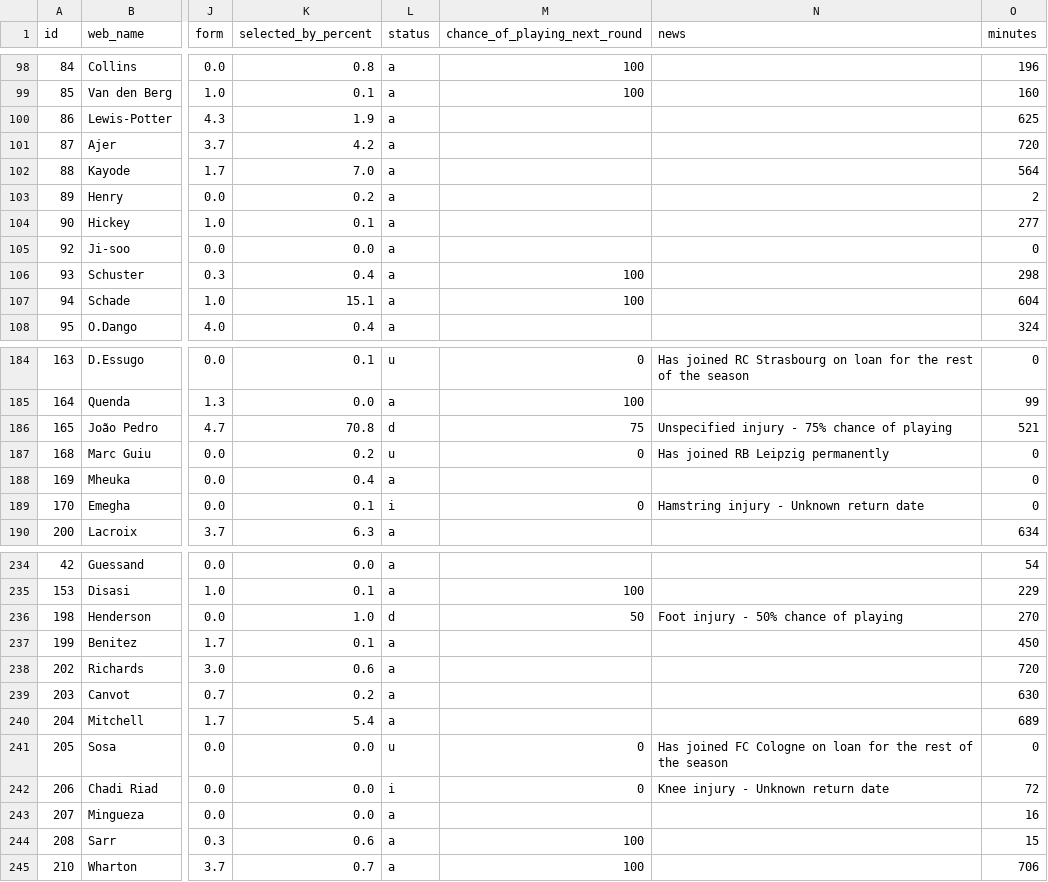
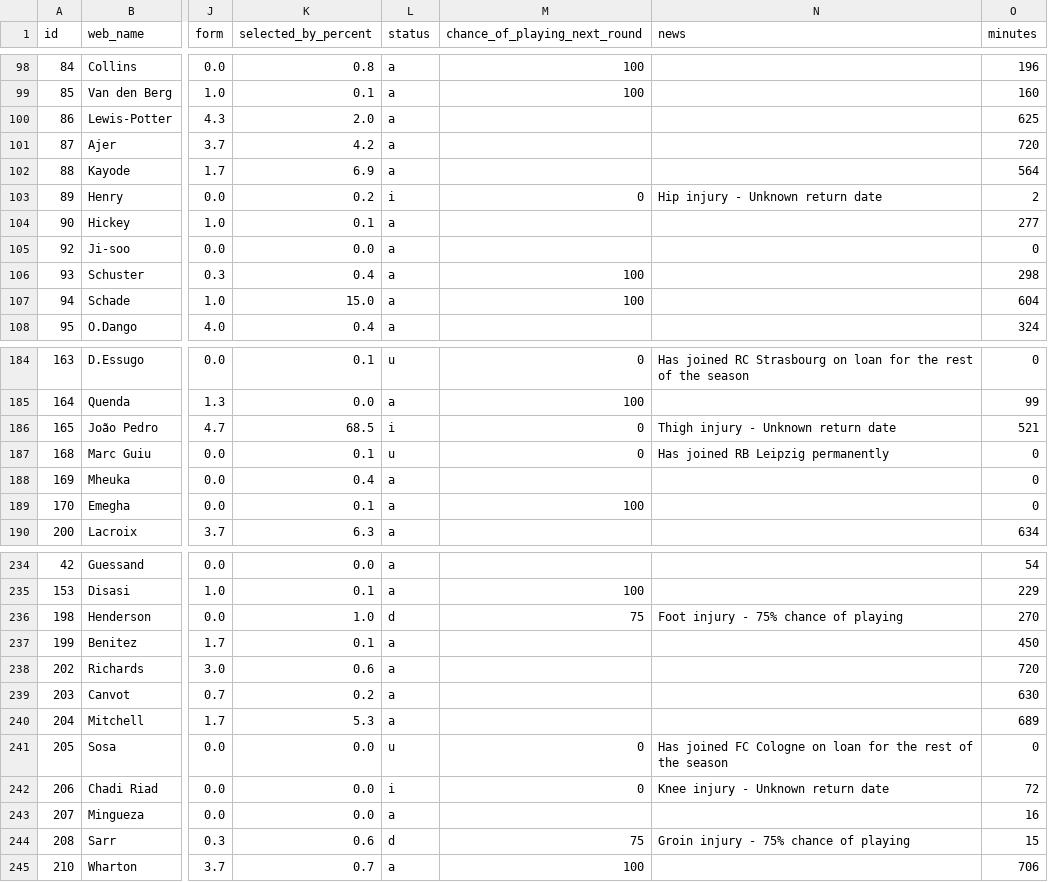
Before and after one commit to vagabondsscrapbook/fpl_data, a CSV file: players.csv, drawn as a sheet; only a part is shown, gaps mark what is left out; the diff covers the shown part only; the diff names each change by its address in the sheet, - before the commit and + after, or states it on an @@ line.

```diff
--- a/players.csv
+++ b/players.csv
-K100 (selected_by_percent): 1.9
+K100 (selected_by_percent): 2.0
-K102 (selected_by_percent): 7.0
+K102 (selected_by_percent): 6.9
-L103 (status): a
+L103 (status): i
-M103 (chance_of_playing_next_round): (empty)
+M103 (chance_of_playing_next_round): 0
-N103 (news): (empty)
+N103 (news): Hip injury - Unknown return date
-K107 (selected_by_percent): 15.1
+K107 (selected_by_percent): 15.0
-K186 (selected_by_percent): 70.8
+K186 (selected_by_percent): 68.5
-L186 (status): d
+L186 (status): i
-M186 (chance_of_playing_next_round): 75
+M186 (chance_of_playing_next_round): 0
-N186 (news): Unspecified injury - 75% chance of playing
+N186 (news): Thigh injury - Unknown return date
-K187 (selected_by_percent): 0.2
+K187 (selected_by_percent): 0.1
-L189 (status): i
+L189 (status): a
-M189 (chance_of_playing_next_round): 0
+M189 (chance_of_playing_next_round): 100
-N189 (news): Hamstring injury - Unknown return date
+N189 (news): (empty)
-M236 (chance_of_playing_next_round): 50
+M236 (chance_of_playing_next_round): 75
-N236 (news): Foot injury - 50% chance of playing
+N236 (news): Foot injury - 75% chance of playing
-K240 (selected_by_percent): 5.4
+K240 (selected_by_percent): 5.3
-L244 (status): a
+L244 (status): d
-M244 (chance_of_playing_next_round): 100
+M244 (chance_of_playing_next_round): 75
-N244 (news): (empty)
+N244 (news): Groin injury - 75% chance of playing
```
Also changed, not shown: 59 edited cells elsewhere in this file, 2 other files.
